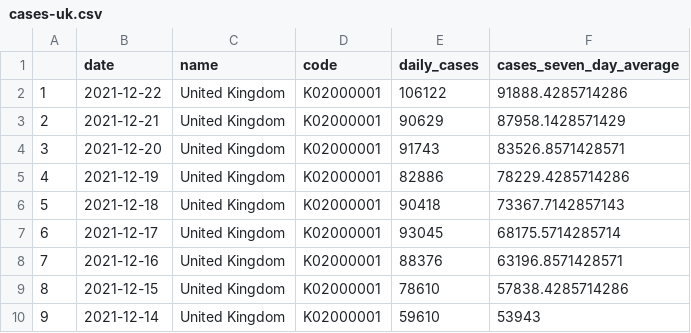
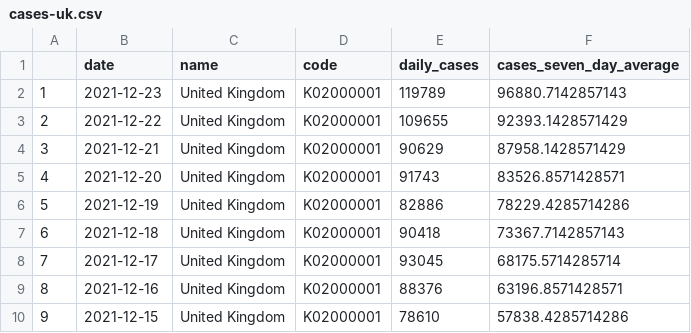
Before and after one commit to GWilloughby99/covid-automation, a CSV file: raw-data/cases-uk.csv, drawn as a sheet; only a part is shown; the shorter side is filled out with more unchanged rows; addresses are those after the commit; the diff names each change by its address in the sheet, - before the commit and + after, or states it on an @@ line.

```diff
--- a/raw-data/cases-uk.csv
+++ b/raw-data/cases-uk.csv
+row 2: 1 | 2021-12-23 | United Kingdom | K02000001 | 119789 | 96880.7142857143
@@ column A renumbered from row 3 down @@
-E3 (daily_cases): 106122
+E3 (daily_cases): 109655
-F3 (cases_seven_day_average): 91888.4285714286
+F3 (cases_seven_day_average): 92393.1428571429
```
Also changed, not shown: raw-data/deaths_nations.csv, raw-data/england_cases.csv, 14 other files.
